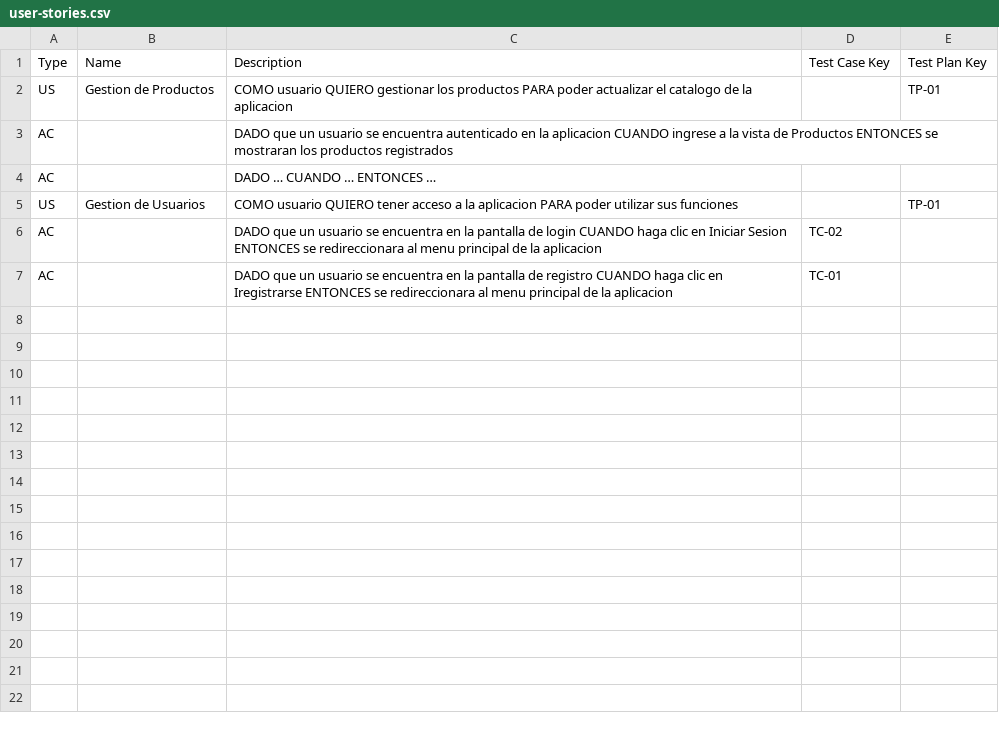
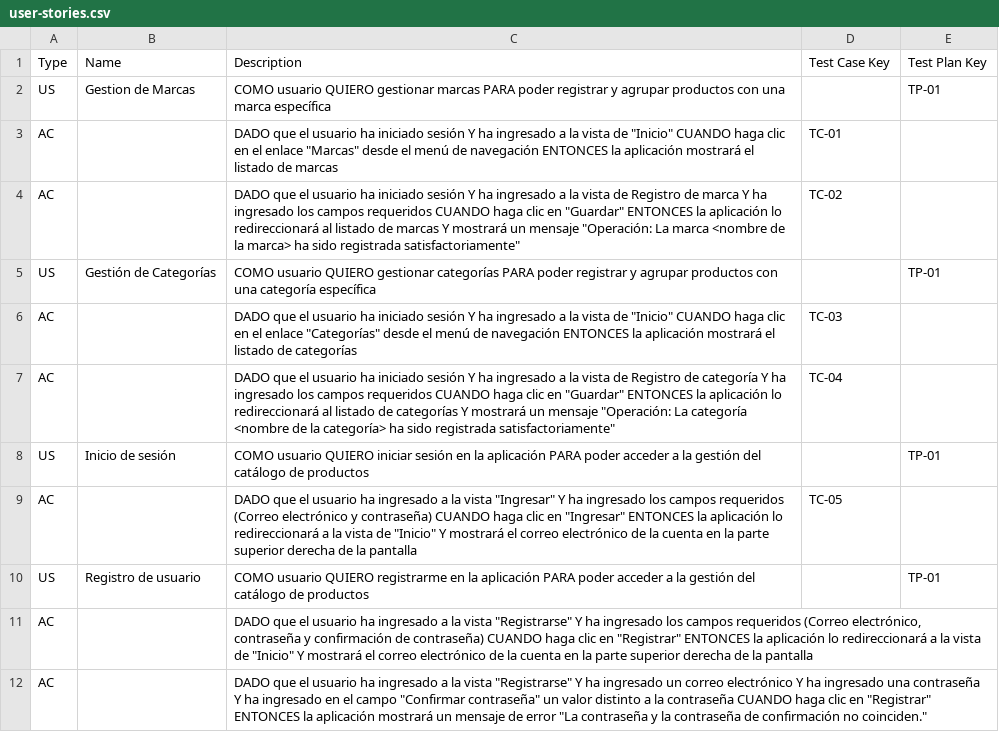
Before and after one commit to upc-tp/prova-report-client, a CSV file: prova-report/src/assets/files/user-stories.csv, drawn as a sheet.

Commit message:
Updating asset files

```diff
--- a/prova-report/src/assets/files/user-stories.csv
+++ b/prova-report/src/assets/files/user-stories.csv
@@ -1,7 +1,12 @@
 Type,Name,Description,Test Case Key,Test Plan Key
-US,Gestion de Productos,COMO usuario QUIERO gestionar los productos PARA poder actualizar el catalogo de la aplicacion,,TP-01
-AC,,DADO que un usuario se encuentra autenticado en la aplicacion CUANDO ingrese a la vista de Productos ENTONCES se mostraran los productos registrados,,
-AC,,DADO … CUANDO … ENTONCES …,,
-US,Gestion de Usuarios,COMO usuario QUIERO tener acceso a la aplicacion PARA poder utilizar sus funciones,,TP-01
-AC,,DADO que un usuario se encuentra en la pantalla de login CUANDO haga clic en Iniciar Sesion ENTONCES se redireccionara al menu principal de la aplicacion,TC-02,
-AC,,DADO que un usuario se encuentra en la pantalla de registro CUANDO haga clic en Iregistrarse ENTONCES se redireccionara al menu principal de la aplicacion,TC-01,
+US,Gestion de Marcas,COMO usuario QUIERO gestionar marcas PARA poder registrar y agrupar  productos con una marca específica,,TP-01
+AC,,"DADO que el usuario ha iniciado sesión Y ha ingresado a la vista de ""Inicio"" CUANDO haga clic en el enlace ""Marcas"" desde el menú de navegación ENTONCES la aplicación mostrará el listado de marcas",TC-01,
+AC,,"DADO que el usuario ha iniciado sesión Y ha ingresado a la vista de Registro de marca Y ha ingresado los campos requeridos CUANDO haga clic en ""Guardar"" ENTONCES la aplicación lo redireccionará al listado de marcas Y mostrará un mensaje ""Operación: La marca <nombre de la marca> ha sido registrada satisfactoriamente""",TC-02,
+US,Gestión de Categorías,COMO usuario QUIERO gestionar categorías PARA poder registrar y agrupar productos con una categoría específica,,TP-01
+AC,,"DADO que el usuario ha iniciado sesión Y ha ingresado a la vista de ""Inicio"" CUANDO haga clic en el enlace ""Categorías"" desde el menú de navegación ENTONCES la aplicación mostrará el listado de categorías",TC-03,
+AC,,"DADO que el usuario ha iniciado sesión Y ha ingresado a la vista de Registro de categoría Y ha ingresado los campos requeridos CUANDO haga clic en ""Guardar"" ENTONCES la aplicación lo redireccionará al listado de categorías Y mostrará un mensaje ""Operación: La categoría <nombre de la categoría> ha sido registrada satisfactoriamente""",TC-04,
+US,Inicio de sesión,COMO usuario QUIERO iniciar sesión en la aplicación PARA poder acceder a la gestión del catálogo de productos,,TP-01
+AC,,"DADO que el usuario ha ingresado a la vista ""Ingresar"" Y ha ingresado los campos requeridos (Correo electrónico y contraseña) CUANDO haga clic en ""Ingresar"" ENTONCES la aplicación lo redireccionará a la vista de ""Inicio"" Y mostrará el correo electrónico de la cuenta en la parte superior derecha de la pantalla",TC-05,
+US,Registro de usuario,COMO usuario QUIERO registrarme en la aplicación PARA poder acceder a la gestión del catálogo de productos,,TP-01
+AC,,"DADO que el usuario ha ingresado a la vista ""Registrarse"" Y ha ingresado los campos requeridos (Correo electrónico, contraseña y confirmación de contraseña) CUANDO haga clic en ""Registrar"" ENTONCES la aplicación lo redireccionará a la vista de ""Inicio"" Y mostrará el correo electrónico de la cuenta en la parte superior derecha de la pantalla",,
+AC,,"DADO que el usuario ha ingresado a la vista ""Registrarse"" Y ha ingresado un correo electrónico Y ha ingresado una contraseña Y ha ingresado en el campo ""Confirmar contraseña"" un valor distinto a la contraseña CUANDO haga clic en ""Registrar"" ENTONCES la aplicación mostrará un mensaje de error ""La contraseña y la contraseña de confirmación no coinciden.""",,
```
Also changed, not shown: prova-report/src/assets/files/test-suites.csv, 2 other files.
